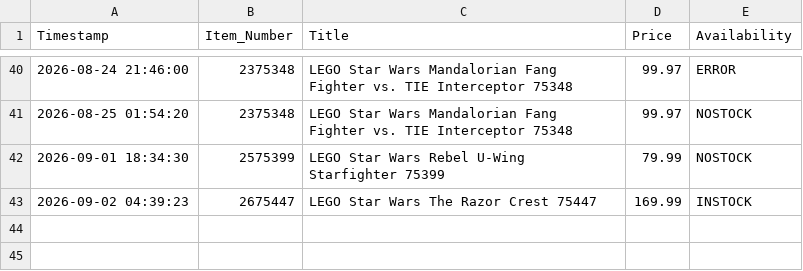
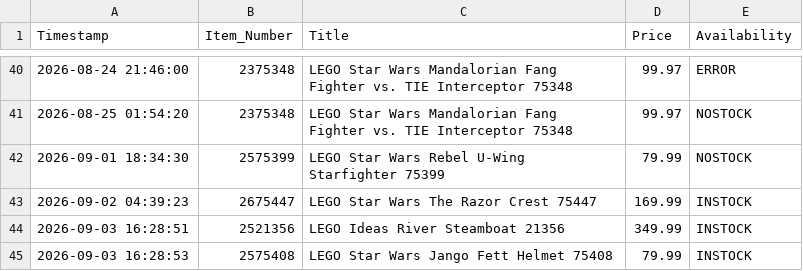
Before and after one commit to dorbei0901/deal-scraper, a CSV file: price_history.csv, drawn as a sheet; only a part is shown, gaps mark what is left out; the diff names each change by its address in the sheet, - before the commit and + after, or states it on an @@ line.

```diff
--- a/price_history.csv
+++ b/price_history.csv
+row 44: 2026-09-03 16:28:51 | 2521356 | LEGO Ideas River Steamboat 21356 | 349.99 | INSTOCK
+row 45: 2026-09-03 16:28:53 | 2575408 | LEGO Star Wars Jango Fett Helmet 75408 | 79.99 | INSTOCK
```
Also changed, not shown: 1 other file.
